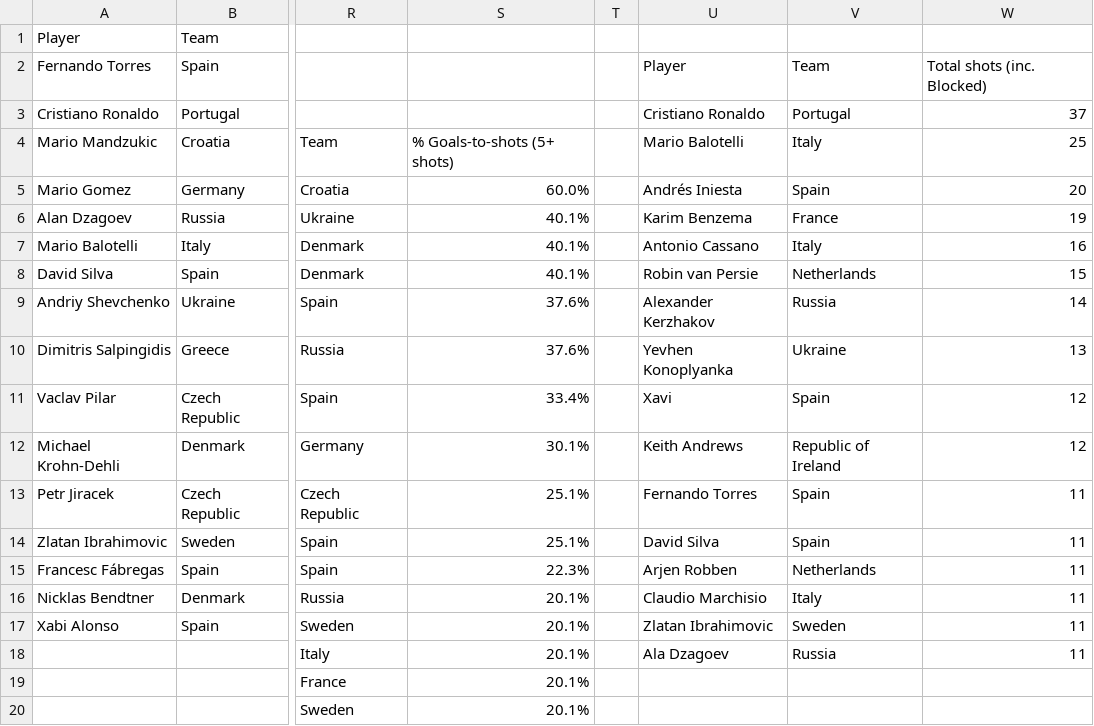
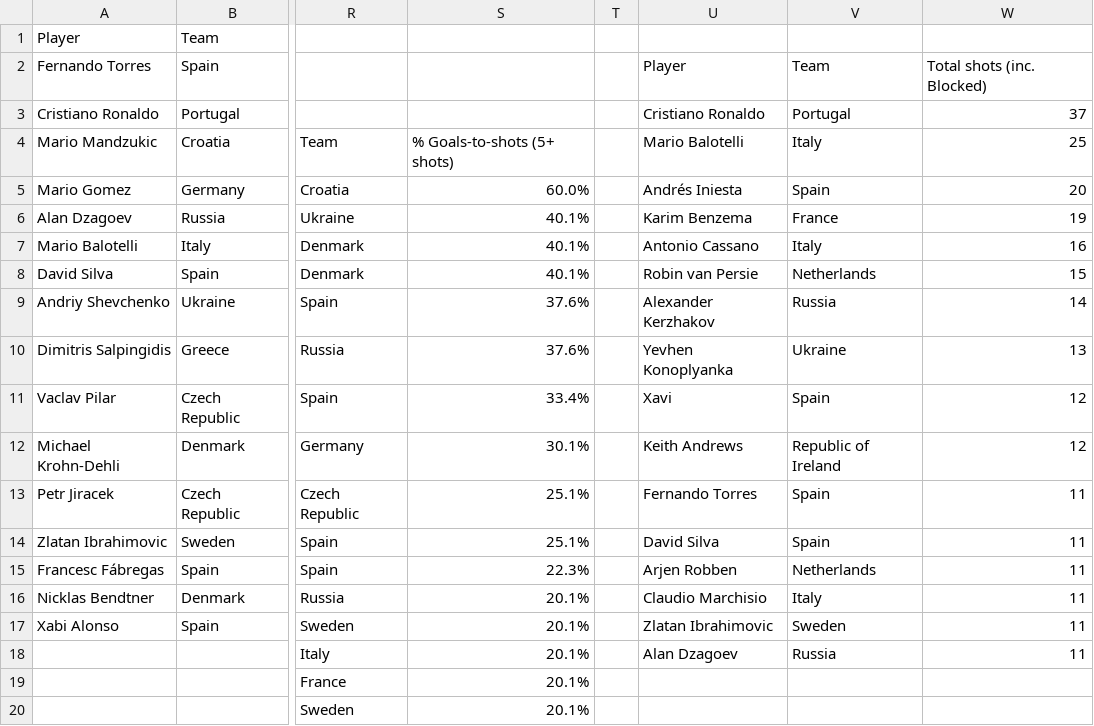
Before and after one commit to sauravj/FootballData, a CSV file: Euro 2012/Euro 2012 stats- PLAYERS EXTRA DATA.csv, drawn as a sheet; only a part is shown, gaps mark what is left out; the diff names each change by its address in the sheet, - before the commit and + after, or states it on an @@ line.

Commit message:
Update Euro 2012 stats- PLAYERS EXTRA DATA.csv

```diff
--- a/Euro 2012/Euro 2012 stats- PLAYERS EXTRA DATA.csv
+++ b/Euro 2012/Euro 2012 stats- PLAYERS EXTRA DATA.csv
-U18: Ala Dzagoev
+U18: Alan Dzagoev
```
